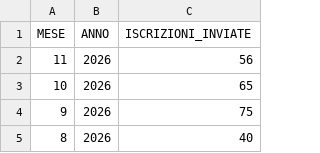
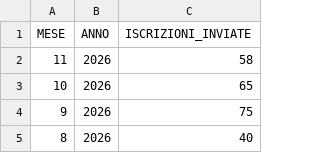
Before and after one commit to italia/anpr-opendata, a CSV file: data/dichiarazioni_di_trasferimento_in_Italia_export.csv, drawn as a sheet; only a part is shown.

Commit message:
Update data 20-11-2026 10:52:44.923

```diff
--- a/data/dichiarazioni_di_trasferimento_in_Italia_export.csv
+++ b/data/dichiarazioni_di_trasferimento_in_Italia_export.csv
@@ -1,3 +1,3 @@
 MESE,ANNO,ISCRIZIONI_INVIATE
-11,2026,56
+11,2026,58
 10,2026,65
```
